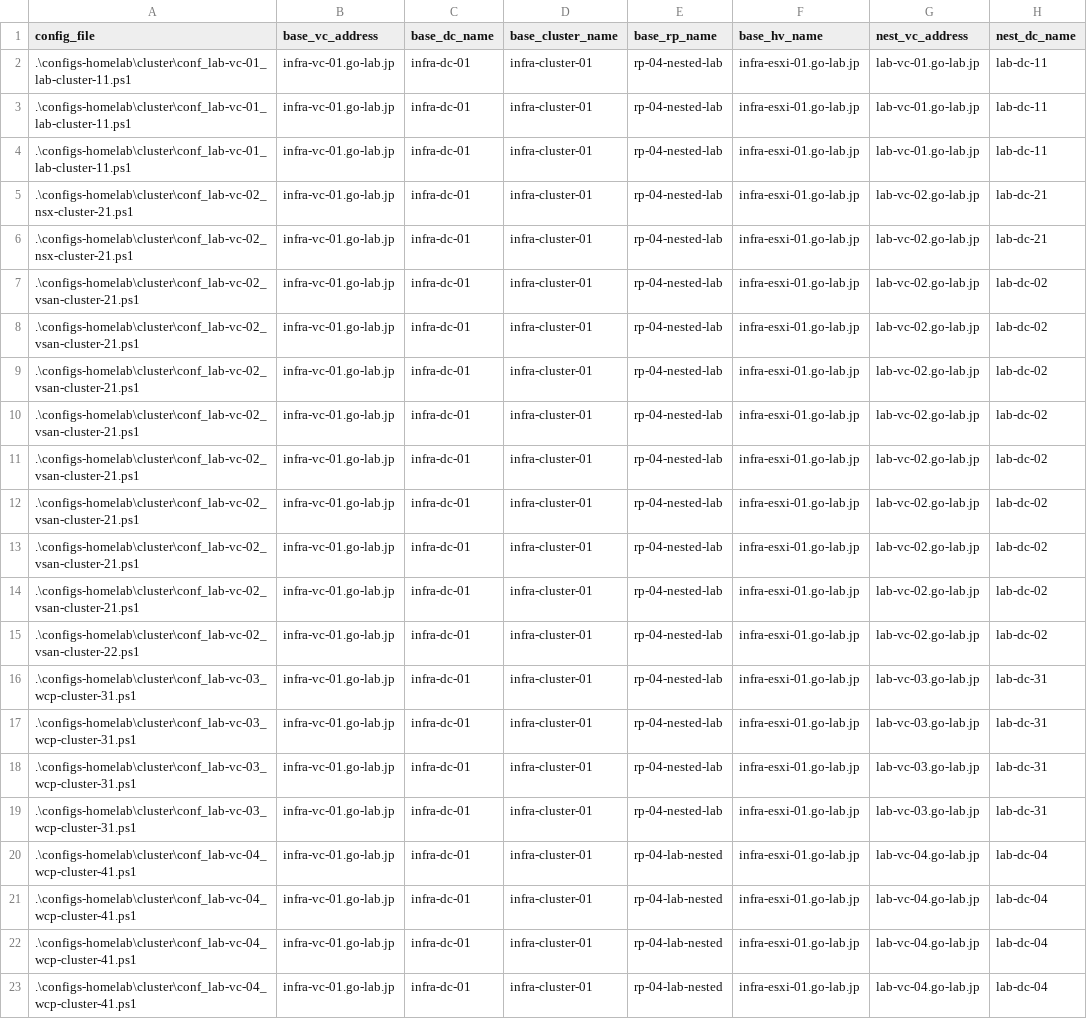
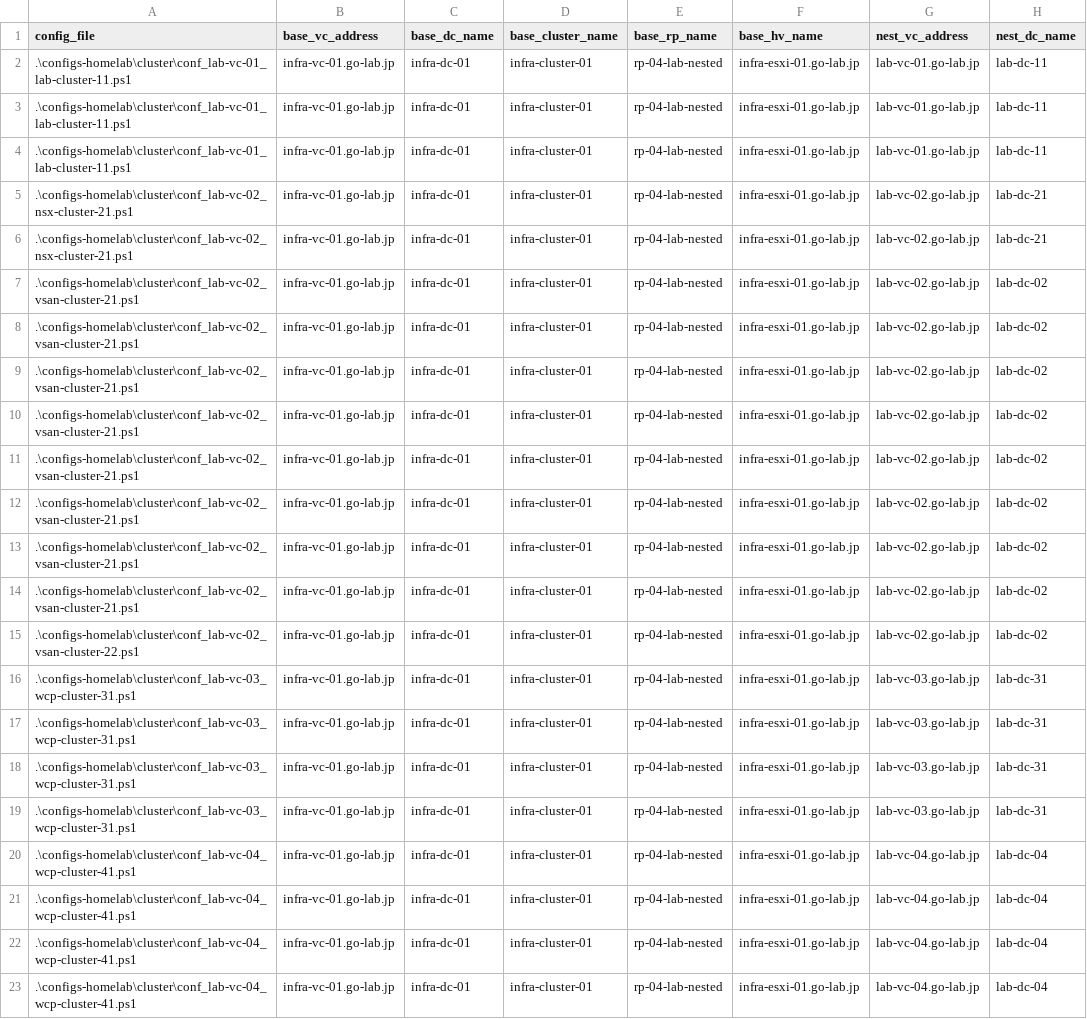
Before and after one commit to gowatana/deploy-1box-vsan, a CSV file: csv/cluster.csv, drawn as a sheet; only a part is shown; the diff names each change by its address in the sheet, - before the commit and + after, or states it on an @@ line.

Commit message:
update csv

```diff
--- a/csv/cluster.csv
+++ b/csv/cluster.csv
-E2:E19 (base_rp_name): rp-04-nested-lab
+E2:E19 (base_rp_name): rp-04-lab-nested
```
